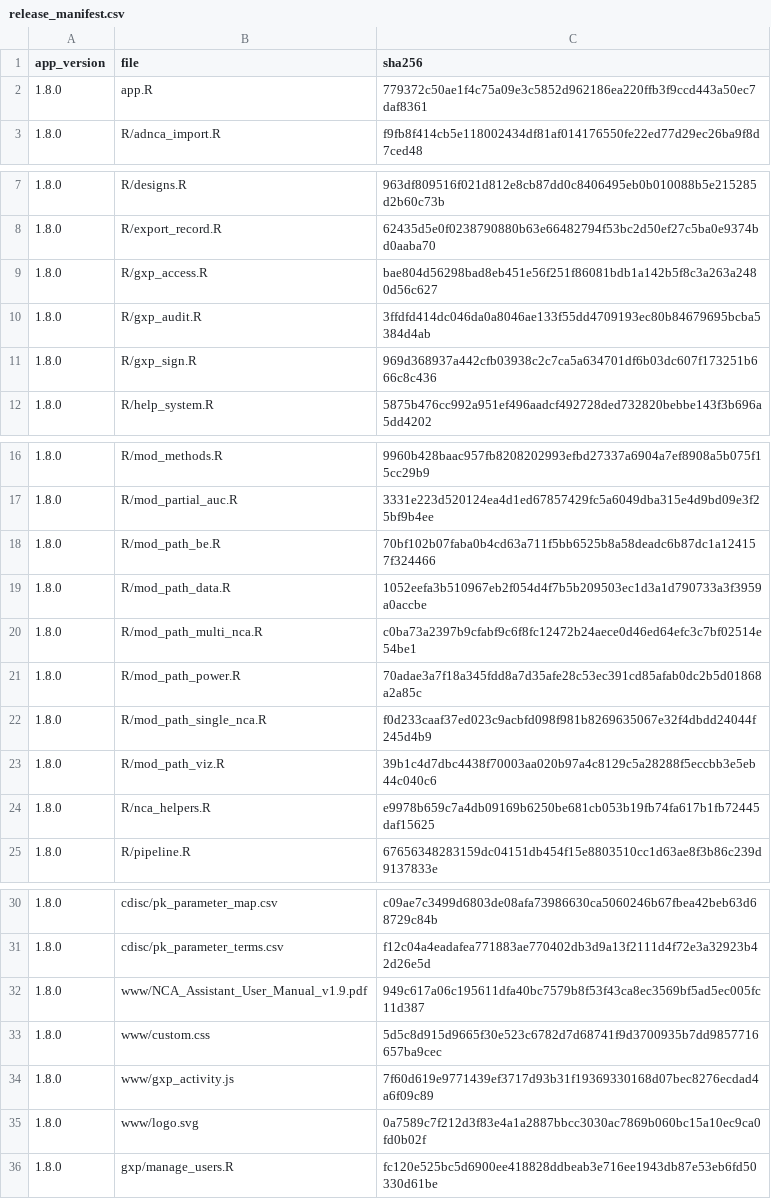
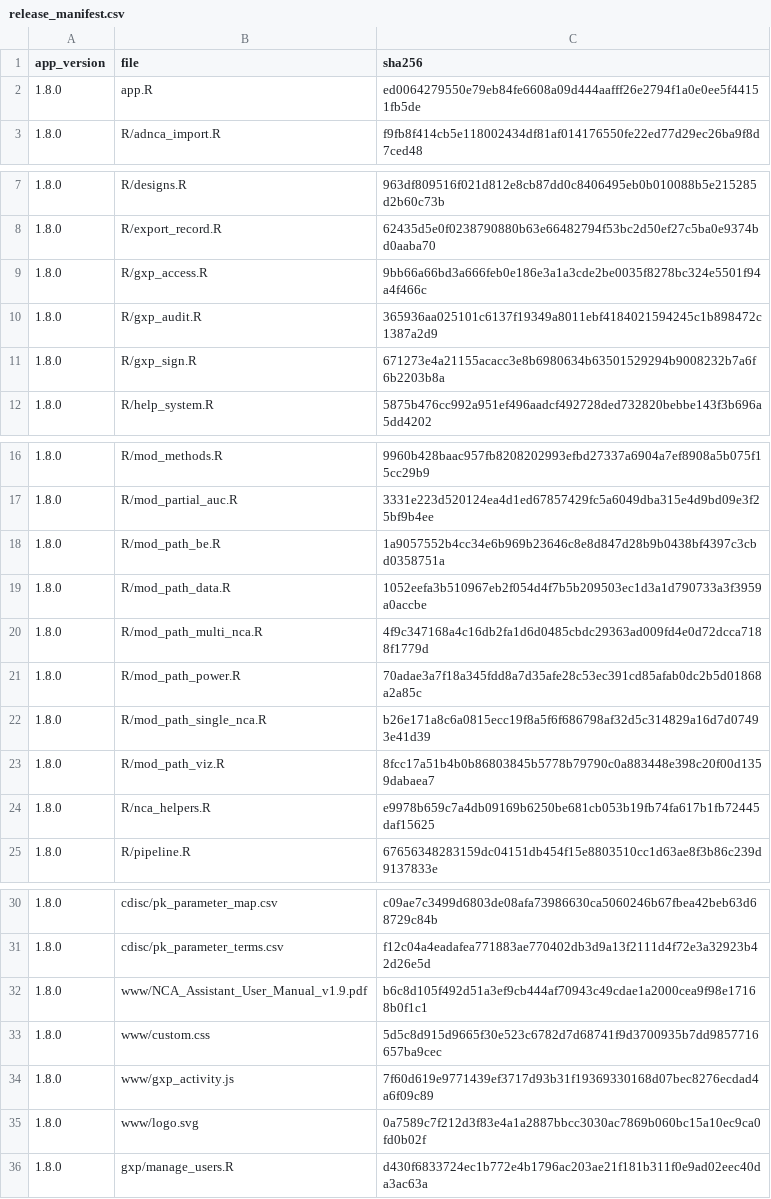
Before and after one commit to Robterheine/ncaassistant, a CSV file: validation/release_manifest.csv, drawn as a sheet; only a part is shown, gaps mark what is left out.

```diff
--- a/validation/release_manifest.csv
+++ b/validation/release_manifest.csv
@@ -1,3 +1,3 @@
 "app_version","file","sha256"
-"1.8.0","app.R","779372c50ae1f4c75a09e3c5852d962186ea220ffb3f9ccd443a50ec7daf8361"
+"1.8.0","app.R","ed0064279550e79eb84fe6608a09d444aafff26e2794f1a0e0ee5f44151fb5de"
 "1.8.0","R/adnca_import.R","f9fb8f414cb5e118002434df81af014176550fe22ed77d29ec26ba9f8d7ced48"
@@ -8,5 +8,5 @@
 "1.8.0","R/export_record.R","62435d5e0f0238790880b63e66482794f53bc2d50ef27c5ba0e9374bd0aaba70"
-"1.8.0","R/gxp_access.R","bae804d56298bad8eb451e56f251f86081bdb1a142b5f8c3a263a2480d56c627"
-"1.8.0","R/gxp_audit.R","3ffdfd414dc046da0a8046ae133f55dd4709193ec80b84679695bcba5384d4ab"
-"1.8.0","R/gxp_sign.R","969d368937a442cfb03938c2c7ca5a634701df6b03dc607f173251b666c8c436"
+"1.8.0","R/gxp_access.R","9bb66a66bd3a666feb0e186e3a1a3cde2be0035f8278bc324e5501f94a4f466c"
+"1.8.0","R/gxp_audit.R","365936aa025101c6137f19349a8011ebf4184021594245c1b898472c1387a2d9"
+"1.8.0","R/gxp_sign.R","671273e4a21155acacc3e8b6980634b63501529294b9008232b7a6f6b2203b8a"
 "1.8.0","R/help_system.R","5875b476cc992a951ef496aadcf492728ded732820bebbe143f3b696a5dd4202"
@@ -17,8 +17,8 @@
 "1.8.0","R/mod_partial_auc.R","3331e223d520124ea4d1ed67857429fc5a6049dba315e4d9bd09e3f25bf9b4ee"
-"1.8.0","R/mod_path_be.R","70bf102b07faba0b4cd63a711f5bb6525b8a58deadc6b87dc1a124157f324466"
+"1.8.0","R/mod_path_be.R","1a9057552b4cc34e6b969b23646c8e8d847d28b9b0438bf4397c3cbd0358751a"
 "1.8.0","R/mod_path_data.R","1052eefa3b510967eb2f054d4f7b5b209503ec1d3a1d790733a3f3959a0accbe"
-"1.8.0","R/mod_path_multi_nca.R","c0ba73a2397b9cfabf9c6f8fc12472b24aece0d46ed64efc3c7bf02514e54be1"
+"1.8.0","R/mod_path_multi_nca.R","4f9c347168a4c16db2fa1d6d0485cbdc29363ad009fd4e0d72dcca7188f1779d"
 "1.8.0","R/mod_path_power.R","70adae3a7f18a345fdd8a7d35afe28c53ec391cd85afab0dc2b5d01868a2a85c"
-"1.8.0","R/mod_path_single_nca.R","f0d233caaf37ed023c9acbfd098f981b8269635067e32f4dbdd24044f245d4b9"
-"1.8.0","R/mod_path_viz.R","39b1c4d7dbc4438f70003aa020b97a4c8129c5a28288f5eccbb3e5eb44c040c6"
+"1.8.0","R/mod_path_single_nca.R","b26e171a8c6a0815ecc19f8a5f6f686798af32d5c314829a16d7d07493e41d39"
+"1.8.0","R/mod_path_viz.R","8fcc17a51b4b0b86803845b5778b79790c0a883448e398c20f00d1359dabaea7"
 "1.8.0","R/nca_helpers.R","e9978b659c7a4db09169b6250be681cb053b19fb74fa617b1fb72445daf15625"
@@ -31,3 +31,3 @@
 "1.8.0","cdisc/pk_parameter_terms.csv","f12c04a4eadafea771883ae770402db3d9a13f2111d4f72e3a32923b42d26e5d"
-"1.8.0","www/NCA_Assistant_User_Manual_v1.9.pdf","949c617a06c195611dfa40bc7579b8f53f43ca8ec3569bf5ad5ec005fc11d387"
+"1.8.0","www/NCA_Assistant_User_Manual_v1.9.pdf","b6c8d105f492d51a3ef9cb444af70943c49cdae1a2000cea9f98e17168b0f1c1"
 "1.8.0","www/custom.css","5d5c8d915d9665f30e523c6782d7d68741f9d3700935b7dd9857716657ba9cec"
@@ -35,2 +35,2 @@
 "1.8.0","www/logo.svg","0a7589c7f212d3f83e4a1a2887bbcc3030ac7869b060bc15a10ec9ca0fd0b02f"
-"1.8.0","gxp/manage_users.R","fc120e525bc5d6900ee418828ddbeab3e716ee1943db87e53eb6fd50330d61be"
+"1.8.0","gxp/manage_users.R","d430f6833724ec1b772e4b1796ac203ae21f181b311f0e9ad02eec40da3ac63a"
```
Also changed, not shown: 3 other files.
